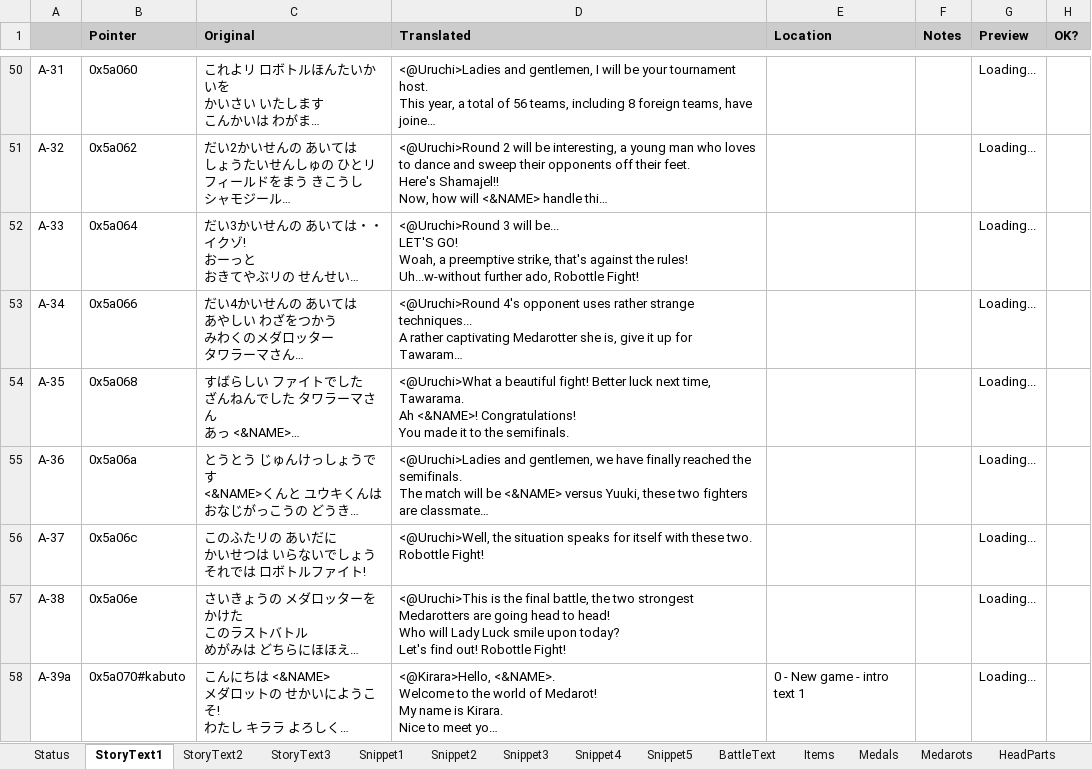
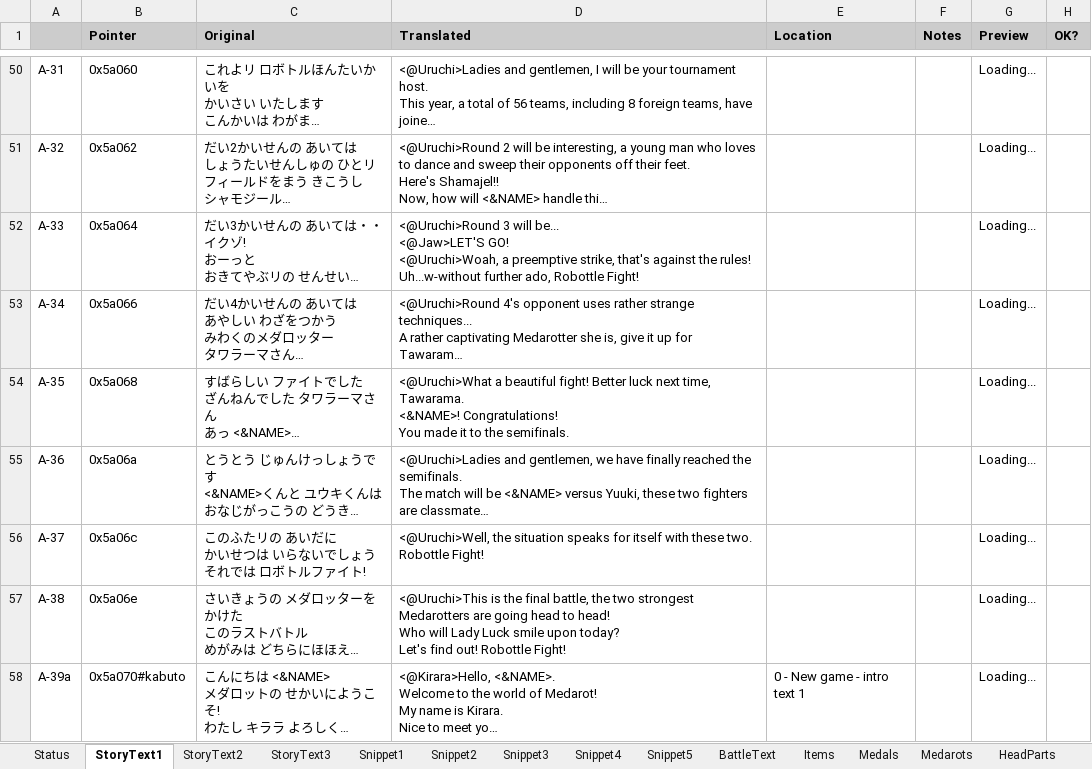
Before and after one commit to Medabots/medarot1_translation, an Excel workbook: sheet.xlsx, sheet StoryText1, drawn as a sheet; only a part is shown, gaps mark what is left out; long unchanged cells end in …; values as stored, in another font and other column widths than the file's, no borders; charts and pictures and conditional formats not drawn; ↵ is a line break in a cell; the diff covers the shown part only; the diff names each change by its address in the sheet, - before the commit and + after, or states it on an @@ line.

```diff
--- a/sheet.xlsx (sheet StoryText1)
+++ b/sheet.xlsx (sheet StoryText1)
-D52 (Translated): …will be... ↵ LET'S GO! ↵ Woah, a preemptive…
+D52 (Translated): …will be... ↵ <@Jaw>LET'S GO! ↵ <@Uruchi>Woah, a preemptive…
-D54 (Translated): …time, Tawarama. ↵ Ah <&NAME>! Congratulations!…
+D54 (Translated): …time, Tawarama. ↵ <&NAME>! Congratulations!…
```
Also changed, not shown: 13 edited cells elsewhere in this sheet, sheet StoryText3, sheet StoryText2, sheet BattleText, sheet Snippet5, sheet Snippet1, sheet Snippet2, 2 more sheets, charts or pictures, 1 other file.
